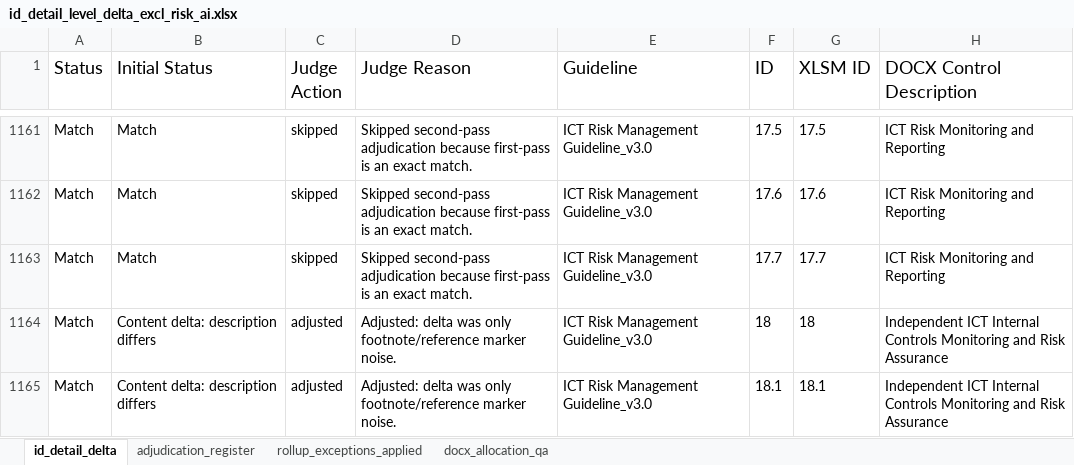
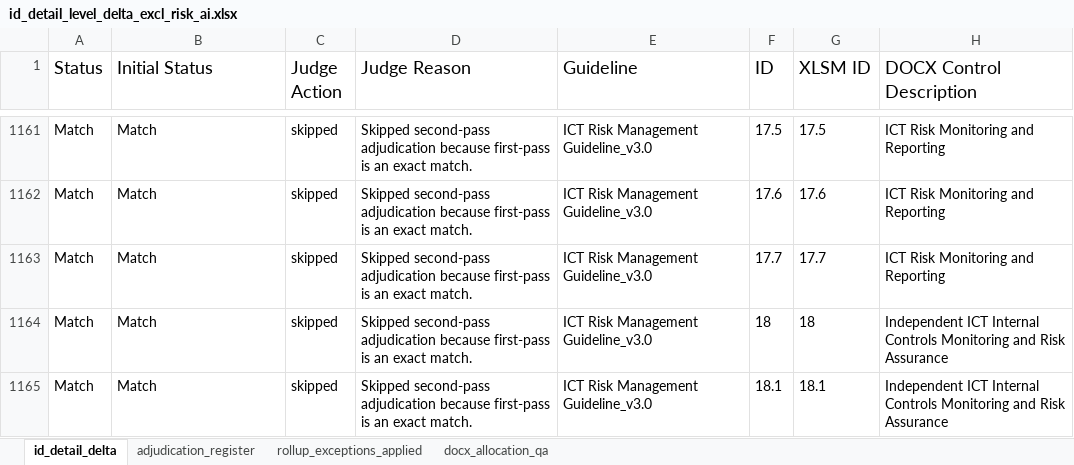
Before and after one commit to christianvdbag/cvcodebase, an Excel workbook: gh-pages-site/assets/id_detail_level_delta_excl_risk_ai.xlsx, sheet id_detail_delta, drawn as a sheet; only a part is shown, gaps mark what is left out; values as stored, in another font and other column widths than the file's, no borders; the diff covers the shown part only; the diff names each change by its address in the sheet, - before the commit and + after, or states it on an @@ line.

```diff
--- a/gh-pages-site/assets/id_detail_level_delta_excl_risk_ai.xlsx (sheet id_detail_delta)
+++ b/gh-pages-site/assets/id_detail_level_delta_excl_risk_ai.xlsx (sheet id_detail_delta)
-B1164:B1165 (Initial Status): Content delta: description differs
+B1164:B1165 (Initial Status): Match
-C1164:C1165 (Judge Action): adjusted
+C1164:C1165 (Judge Action): skipped
-D1164:D1165 (Judge Reason): Adjusted: delta was only footnote/reference marker noise.
+D1164:D1165 (Judge Reason): Skipped second-pass adjudication because first-pass is an exact match.
```
Also changed, not shown: 48 edited cells and cell formats elsewhere in this sheet, sheet adjudication_register, 2 other files.
